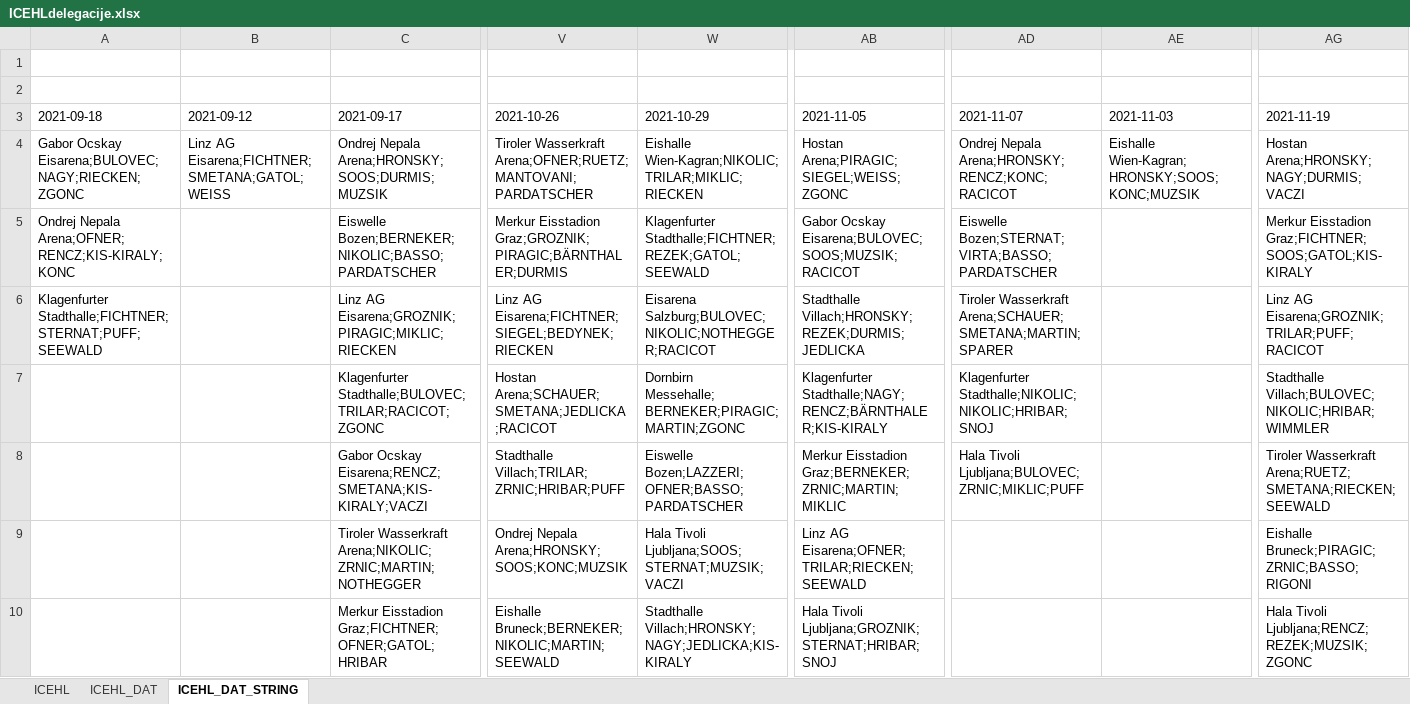
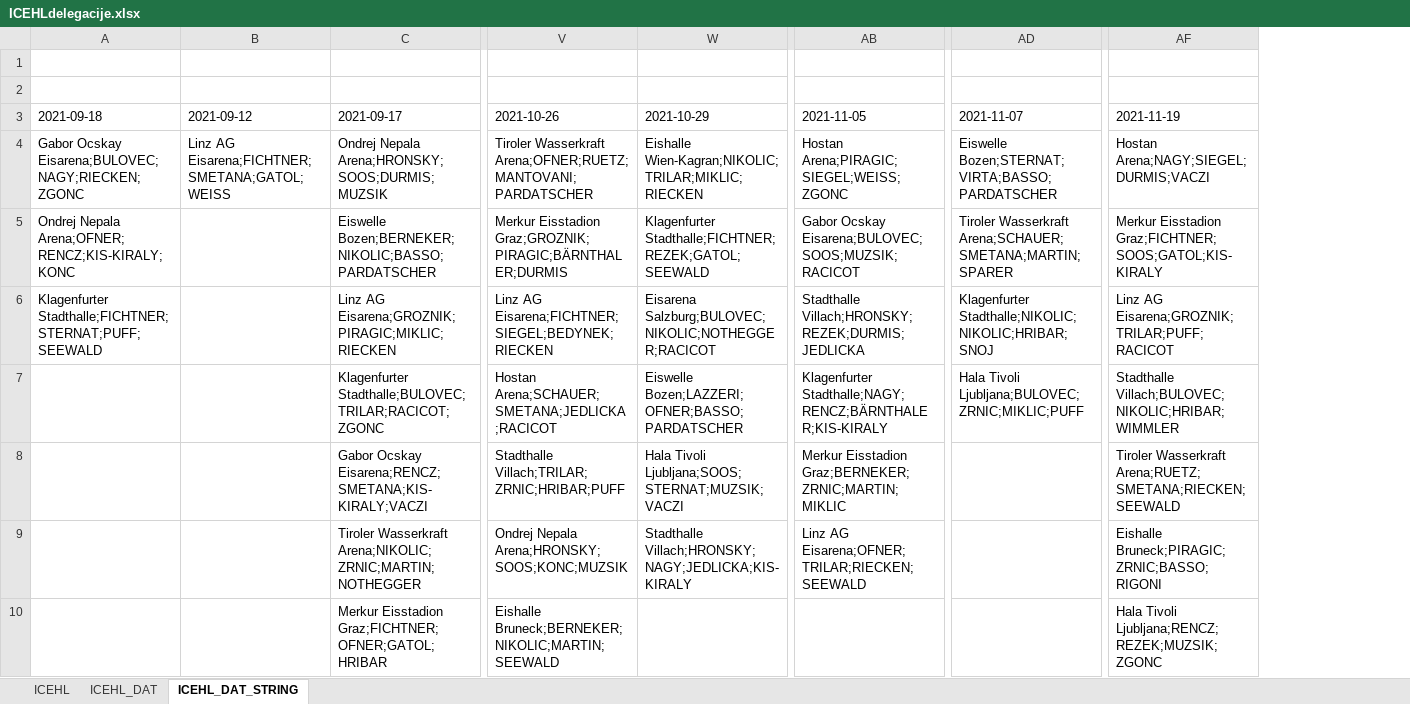
Before and after one commit to snojle23/delegacije, an Excel workbook: data/ICEHLdelegacije.xlsx, sheet ICEHL_DAT_STRING, drawn as a sheet; only a part is shown, gaps mark what is left out; values as stored, in another font and other column widths than the file's, no borders; removed rows and columns are numbered as before the commit, all else as after; the diff names each change by its address in the sheet, - before the commit and + after, or states it on an @@ line.

```diff
--- a/data/ICEHLdelegacije.xlsx (sheet ICEHL_DAT_STRING)
+++ b/data/ICEHLdelegacije.xlsx (sheet ICEHL_DAT_STRING)
-column AE (2021-11-03), row 4: Eishalle Wien-Kagran;HRONSKY;SOOS;KONC;MUZSIK
-AD4 (2021-11-07): Ondrej Nepala Arena;HRONSKY;RENCZ;KONC;RACICOT
+AD4 (2021-11-07): Eiswelle Bozen;STERNAT;VIRTA;BASSO;PARDATSCHER
-AF4 (2021-11-19): Hostan Arena;HRONSKY;NAGY;DURMIS;VACZI
+AF4 (2021-11-19): Hostan Arena;NAGY;SIEGEL;DURMIS;VACZI
-AD5 (2021-11-07): Eiswelle Bozen;STERNAT;VIRTA;BASSO;PARDATSCHER
+AD5 (2021-11-07): Tiroler Wasserkraft Arena;SCHAUER;SMETANA;MARTIN;SPARER
-AD6 (2021-11-07): Tiroler Wasserkraft Arena;SCHAUER;SMETANA;MARTIN;SPARER
+AD6 (2021-11-07): Klagenfurter Stadthalle;NIKOLIC;NIKOLIC;HRIBAR;SNOJ
-W7 (2021-10-29): Dornbirn Messehalle;BERNEKER;PIRAGIC;MARTIN;ZGONC
+W7 (2021-10-29): Eiswelle Bozen;LAZZERI;OFNER;BASSO;PARDATSCHER
-AD7 (2021-11-07): Klagenfurter Stadthalle;NIKOLIC;NIKOLIC;HRIBAR;SNOJ
+AD7 (2021-11-07): Hala Tivoli Ljubljana;BULOVEC;ZRNIC;MIKLIC;PUFF
-W8 (2021-10-29): Eiswelle Bozen;LAZZERI;OFNER;BASSO;PARDATSCHER
+W8 (2021-10-29): Hala Tivoli Ljubljana;SOOS;STERNAT;MUZSIK;VACZI
-AD8 (2021-11-07): Hala Tivoli Ljubljana;BULOVEC;ZRNIC;MIKLIC;PUFF
+AD8 (2021-11-07): (empty)
-W9 (2021-10-29): Hala Tivoli Ljubljana;SOOS;STERNAT;MUZSIK;VACZI
+W9 (2021-10-29): Stadthalle Villach;HRONSKY;NAGY;JEDLICKA;KIS-KIRALY
-W10 (2021-10-29): Stadthalle Villach;HRONSKY;NAGY;JEDLICKA;KIS-KIRALY
+W10 (2021-10-29): (empty)
-AB10 (2021-11-05): Hala Tivoli Ljubljana;GROZNIK;STERNAT;HRIBAR;SNOJ
+AB10 (2021-11-05): (empty)
```
Also changed, not shown: sheet ICEHL, sheet ICEHL_DAT, data/AHLdelegacije.xlsx, 4 other files.
